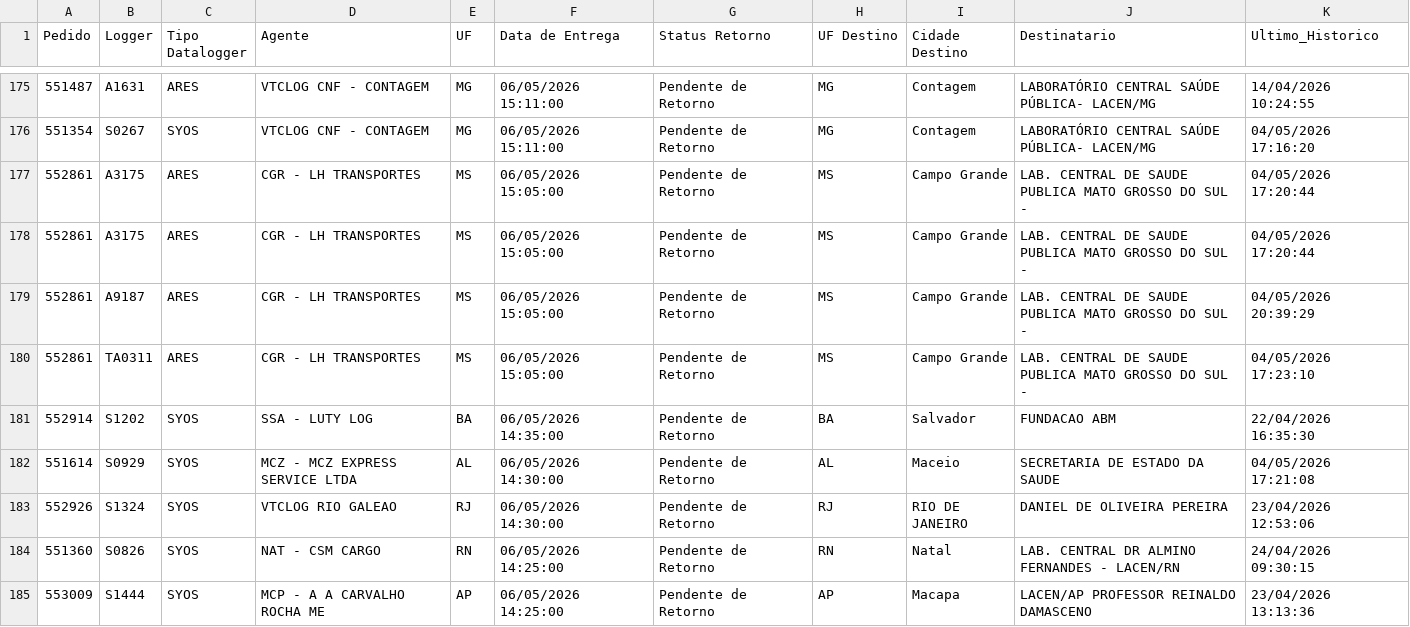
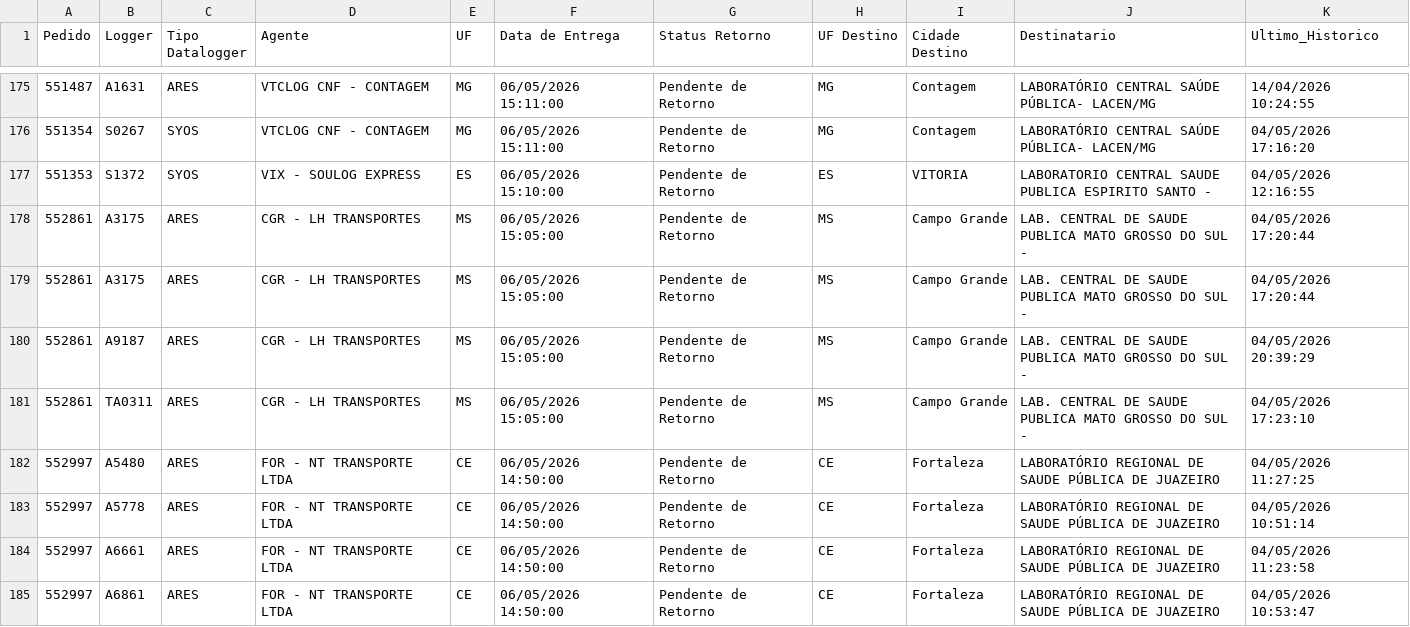
Before and after one commit to luan9753/banco-aura-dashboard, a CSV file: CONTROLE_ENTREGAS_20D.csv, drawn as a sheet; only a part is shown, gaps mark what is left out; the shorter side is filled out with more unchanged rows; the diff covers the shown part only.

Commit message:
Atualiza CONTROLE_ENTREGAS_20D.html - 2026-05-07 10:57:11

```diff
--- a/CONTROLE_ENTREGAS_20D.csv
+++ b/CONTROLE_ENTREGAS_20D.csv
@@ -176,2 +176,3 @@
 551354;S0267;SYOS;VTCLOG CNF - CONTAGEM;MG;06/05/2026 15:11:00;Pendente de Retorno;MG;Contagem;LABORATÓRIO CENTRAL SAÚDE PÚBLICA- LACEN/MG;04/05/2026 17:16:20
+551353;S1372;SYOS;VIX - SOULOG EXPRESS;ES;06/05/2026 15:10:00;Pendente de Retorno;ES;VITORIA;LABORATORIO CENTRAL SAUDE PUBLICA ESPIRITO SANTO -;04/05/2026 12:16:55
 552861;A3175;ARES;CGR - LH TRANSPORTES;MS;06/05/2026 15:05:00;Pendente de Retorno;MS;Campo Grande;LAB. CENTRAL DE SAUDE PUBLICA MATO GROSSO DO SUL -;04/05/2026 17:20:44
@@ -180 +181,5 @@
 552861;TA0311;ARES;CGR - LH TRANSPORTES;MS;06/05/2026 15:05:00;Pendente de Retorno;MS;Campo Grande;LAB. CENTRAL DE SAUDE PUBLICA MATO GROSSO DO SUL -;04/05/2026 17:23:10
+552997;A5480;ARES;FOR - NT TRANSPORTE LTDA;CE;06/05/2026 14:50:00;Pendente de Retorno;CE;Fortaleza;LABORATÓRIO REGIONAL DE SAUDE PÚBLICA DE JUAZEIRO;04/05/2026 11:27:25
+552997;A5778;ARES;FOR - NT TRANSPORTE LTDA;CE;06/05/2026 14:50:00;Pendente de Retorno;CE;Fortaleza;LABORATÓRIO REGIONAL DE SAUDE PÚBLICA DE JUAZEIRO;04/05/2026 10:51:14
+552997;A6661;ARES;FOR - NT TRANSPORTE LTDA;CE;06/05/2026 14:50:00;Pendente de Retorno;CE;Fortaleza;LABORATÓRIO REGIONAL DE SAUDE PÚBLICA DE JUAZEIRO;04/05/2026 11:23:58
+552997;A6861;ARES;FOR - NT TRANSPORTE LTDA;CE;06/05/2026 14:50:00;Pendente de Retorno;CE;Fortaleza;LABORATÓRIO REGIONAL DE SAUDE PÚBLICA DE JUAZEIRO;04/05/2026 10:53:47
```
Also changed, not shown: 10 added rows elsewhere in this file, 1 other file.
